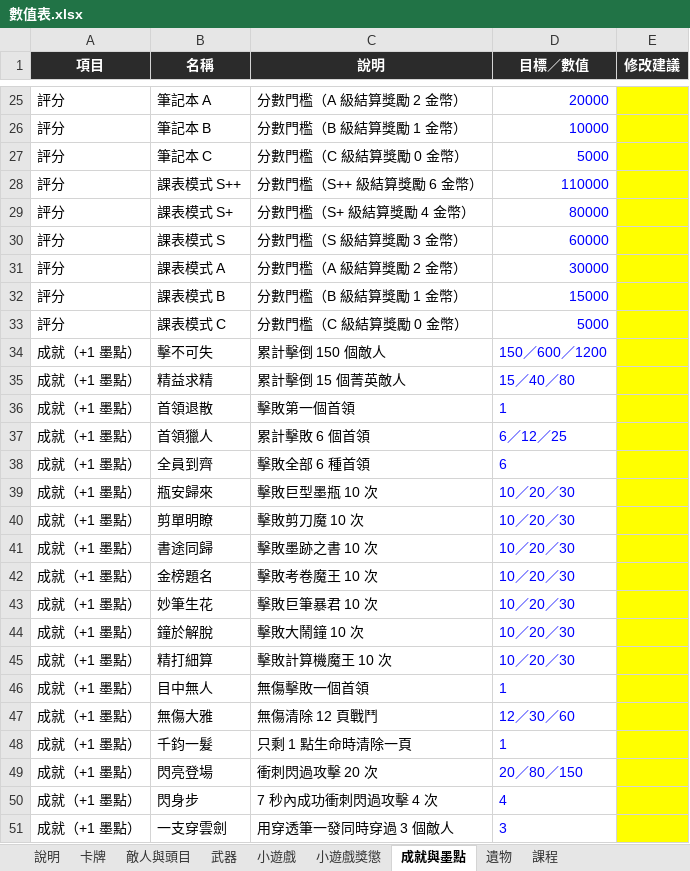
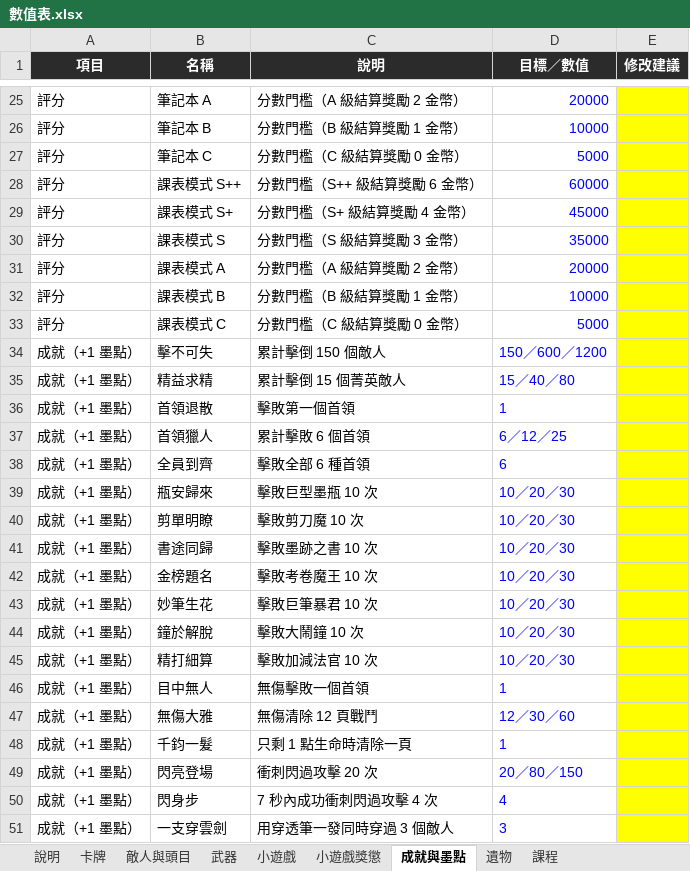
Before and after one commit to archie-30/FALLINK, an Excel workbook: 數值表.xlsx, sheet 成就與墨點, drawn as a sheet; only a part is shown, gaps mark what is left out; values as stored, in another font and other column widths than the file's, no borders; the diff names each change by its address in the sheet, - before the commit and + after, or states it on an @@ line.

```diff
--- a/數值表.xlsx (sheet 成就與墨點)
+++ b/數值表.xlsx (sheet 成就與墨點)
-D28 (目標／數值): 110000
+D28 (目標／數值): 60000
-D29 (目標／數值): 80000
+D29 (目標／數值): 45000
-D30 (目標／數值): 60000
+D30 (目標／數值): 35000
-D31 (目標／數值): 30000
+D31 (目標／數值): 20000
-D32 (目標／數值): 15000
+D32 (目標／數值): 10000
-C45 (說明): 擊敗計算機魔王 10 次
+C45 (說明): 擊敗加減法官 10 次
```
Also changed, not shown: sheet 卡牌, sheet 敵人與頭目, 23 other files.
